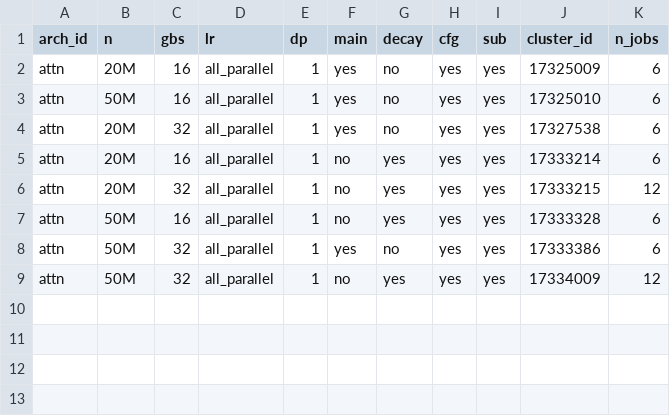
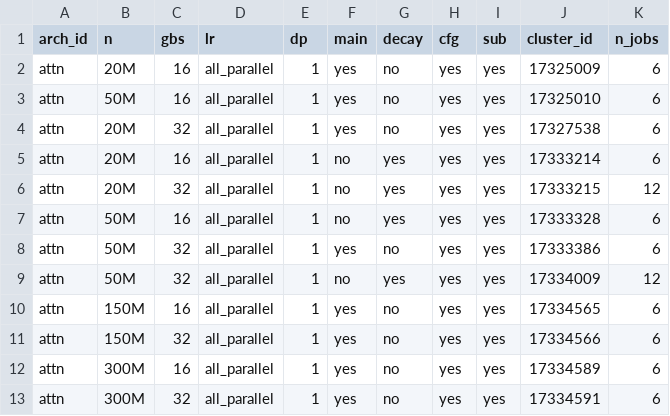
Before and after one commit to jaisidhsingh/fastlm, a CSV file: execs/exec_db.csv, drawn as a sheet; the diff names each change by its address in the sheet, - before the commit and + after, or states it on an @@ line.

Commit message:
finish gbs=16,32 main for all N

```diff
--- a/execs/exec_db.csv
+++ b/execs/exec_db.csv
+row 10: attn | 150M | 16 | all_parallel | 1 | yes | no | yes | yes | 17334565 | 6
+row 11: attn | 150M | 32 | all_parallel | 1 | yes | no | yes | yes | 17334566 | 6
+row 12: attn | 300M | 16 | all_parallel | 1 | yes | no | yes | yes | 17334589 | 6
+row 13: attn | 300M | 32 | all_parallel | 1 | yes | no | yes | yes | 17334591 | 6
```
Also changed, not shown: 9 other files.
